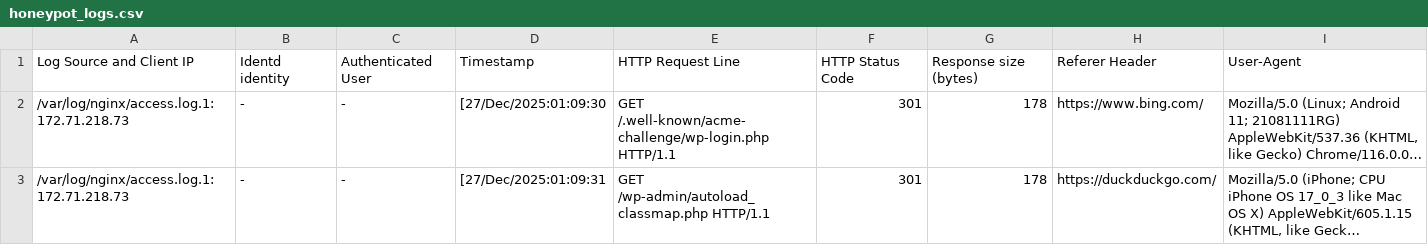
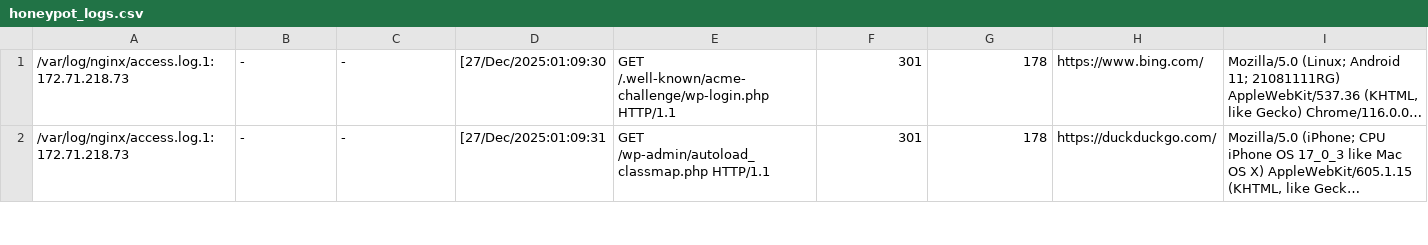
Before and after one commit to G-cae78/ProtectTheHoney, a CSV file: Machine Learning/honeypot_logs.csv, drawn as a sheet; only a part is shown; long unchanged cells end in …; the diff names each change by its address in the sheet, - before the commit and + after, or states it on an @@ line.

```diff
--- a/Machine Learning/honeypot_logs.csv
+++ b/Machine Learning/honeypot_logs.csv
-row 1: Log Source and Client IP | Identd identity | Authenticated User | Timestamp | HTTP Request Line | HTTP Status Code | Response size (bytes) | Referer Header | User-Agent
```
Also changed, not shown: 4 other files.
